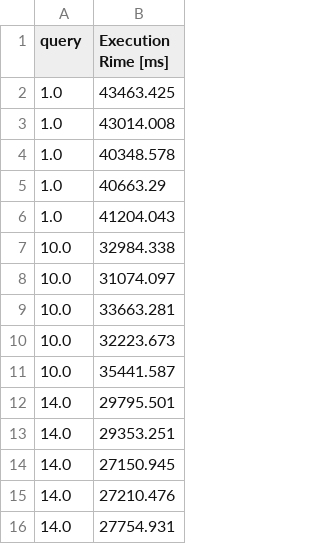
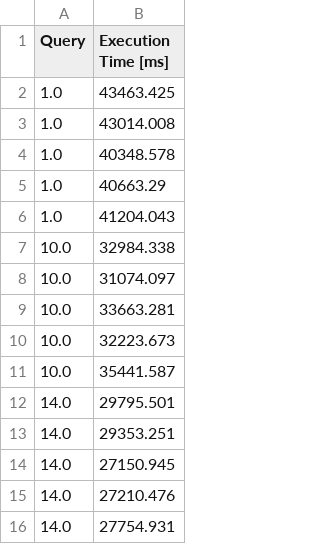
Before and after one commit to ValentinisAlessio/DM_Final_Project, a CSV file: times/base_benchmark.csv, drawn as a sheet.

Commit message:
typo

```diff
--- a/times/base_benchmark.csv
+++ b/times/base_benchmark.csv
@@ -1,2 +1,2 @@
-query,Execution Rime [ms]
+Query,Execution Time [ms]
 1.0,43463.425
```
